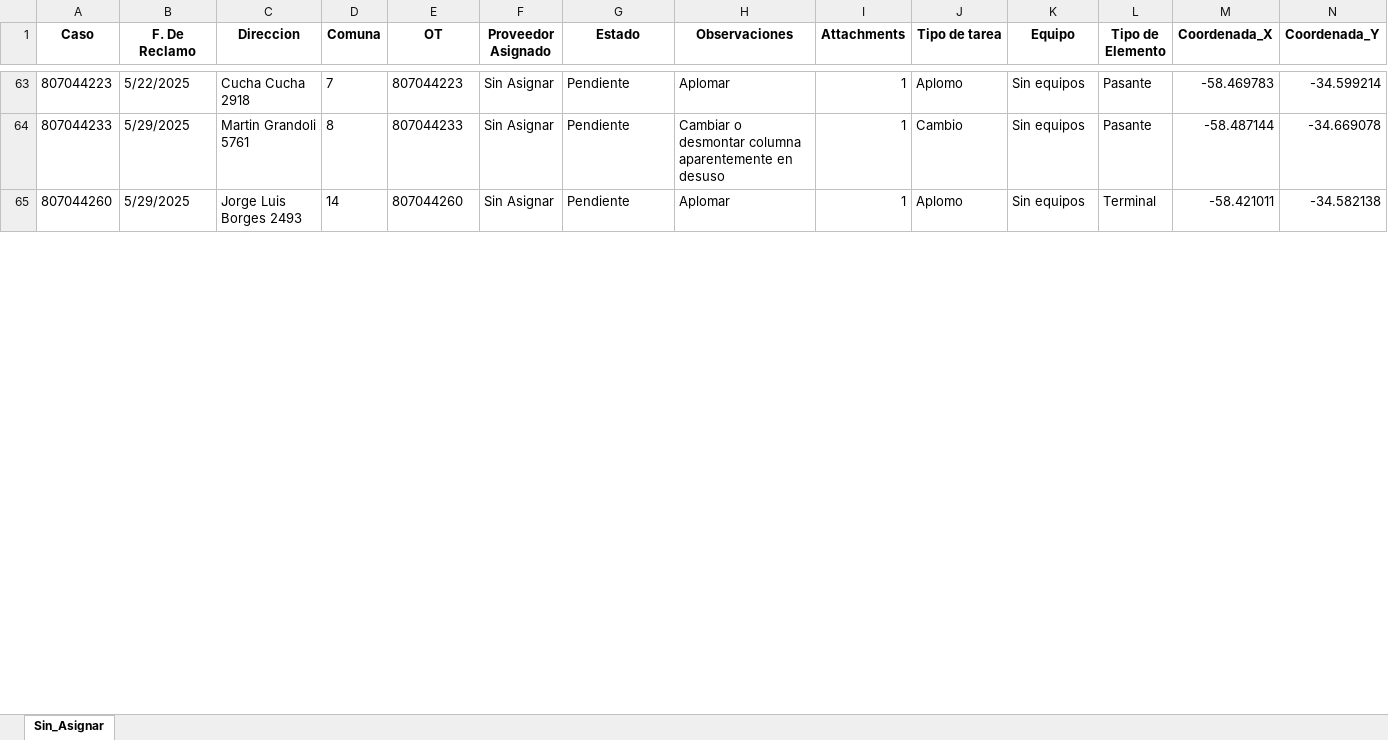
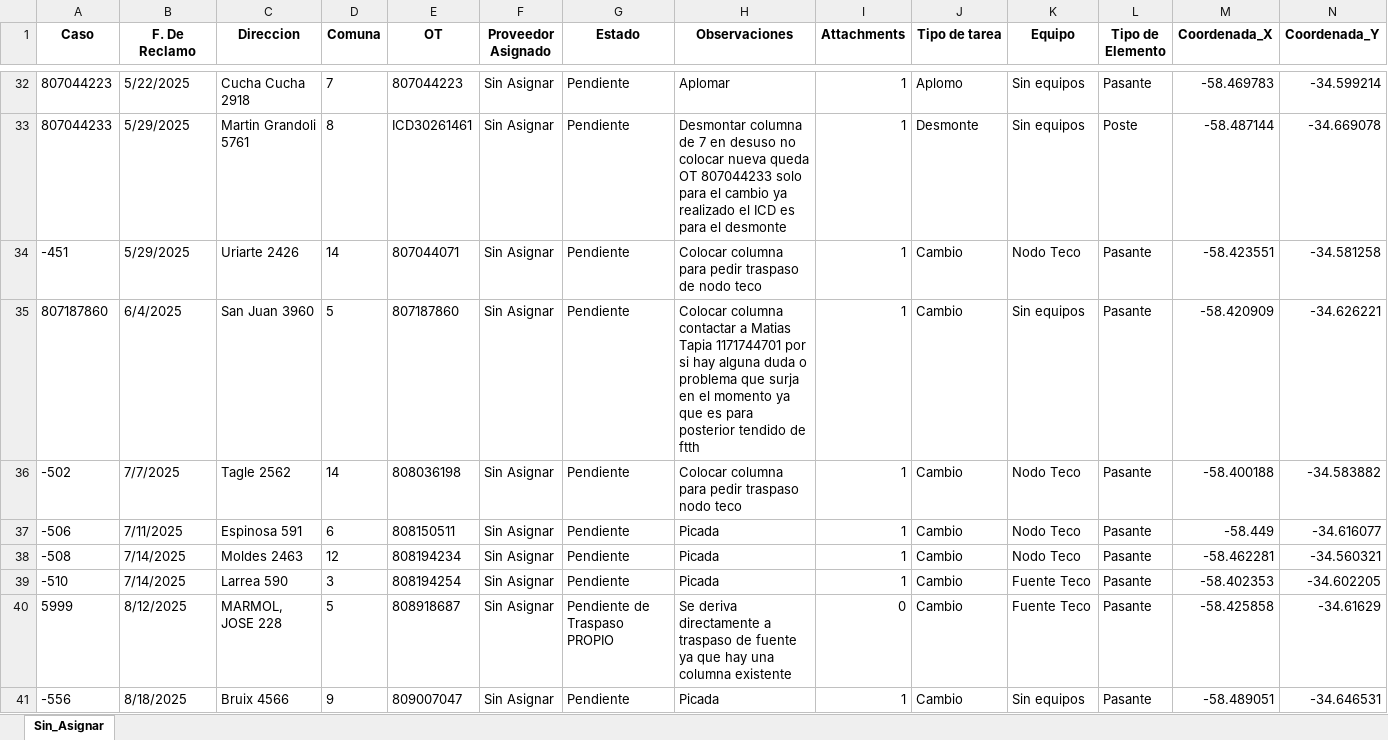
Before and after one commit to gestiondereclamosteco/sin_asignar, an Excel workbook: mapa_interactivo_Sin_Asignar.xlsx, sheet Sin_Asignar, drawn as a sheet; only a part is shown, gaps mark what is left out; values as stored, in another font and other column widths than the file's, no borders; removed rows and columns are numbered as before the commit, all else as after; rows hold the shown columns only; the diff covers the shown part only; the diff names each change by its address in the sheet, - before the commit and + after, or states it on an @@ line.

```diff
--- a/mapa_interactivo_Sin_Asignar.xlsx (sheet Sin_Asignar)
+++ b/mapa_interactivo_Sin_Asignar.xlsx (sheet Sin_Asignar)
-E33 (OT): 807044233
+E33 (OT): ICD30261461
-H33 (Observaciones): Cambiar o desmontar columna aparentemente en desuso
+H33 (Observaciones): Desmontar columna de 7 en desuso no colocar nueva queda OT 807044233 solo para el cambio ya realizado el ICD es para el desmonte
-J33 (Tipo de tarea): Cambio
+J33 (Tipo de tarea): Desmonte
-L33 (Tipo de Elemento): Pasante
+L33 (Tipo de Elemento): Poste
-row 65: 807044260 | 5/29/2025 | Jorge Luis Borges 2493 | 14 | 807044260 | Sin Asignar | Pendiente | Aplomar | 1 | Aplomo | Sin equipos | Terminal | -58.421011 | -34.582138
+row 34: -451 | 5/29/2025 | Uriarte 2426 | 14 | 807044071 | Sin Asignar | Pendiente | Colocar columna para pedir traspaso de nodo teco | 1 | Cambio | Nodo Teco | Pasante | -58.423551 | -34.581258
+row 35: 807187860 | 6/4/2025 | San Juan 3960 | 5 | 807187860 | Sin Asignar | Pendiente | Colocar columna contactar a Matias Tapia 1171744701 por si hay alguna duda o problema que surja en el momento ya que es para posterior tendido de ftth | 1 | Cambio | Sin equipos | Pasante | -58.420909 | -34.626221
+row 36: -502 | 7/7/2025 | Tagle 2562 | 14 | 808036198 | Sin Asignar | Pendiente | Colocar columna para pedir traspaso nodo teco | 1 | Cambio | Nodo Teco | Pasante | -58.400188 | -34.583882
+row 37: -506 | 7/11/2025 | Espinosa 591 | 6 | 808150511 | Sin Asignar | Pendiente | Picada | 1 | Cambio | Nodo Teco | Pasante | -58.449 | -34.616077
+row 38: -508 | 7/14/2025 | Moldes 2463 | 12 | 808194234 | Sin Asignar | Pendiente | Picada | 1 | Cambio | Nodo Teco | Pasante | -58.462281 | -34.560321
+row 39: -510 | 7/14/2025 | Larrea 590 | 3 | 808194254 | Sin Asignar | Pendiente | Picada | 1 | Cambio | Fuente Teco | Pasante | -58.402353 | -34.602205
+row 40: 5999 | 8/12/2025 | MARMOL, JOSE 228 | 5 | 808918687 | Sin Asignar | Pendiente de Traspaso PROPIO | Se deriva directamente a traspaso de fuente ya que hay una columna existente | 0 | Cambio | Fuente Teco | Pasante | -58.425858 | -34.61629
+row 41: -556 | 8/18/2025 | Bruix 4566 | 9 | 809007047 | Sin Asignar | Pendiente | Picada | 1 | Cambio | Sin equipos | Pasante | -58.489051 | -34.646531
```
Also changed, not shown: 39 added rows, 39 removed rows and 40 edited cells elsewhere in this sheet, 1 other file.
